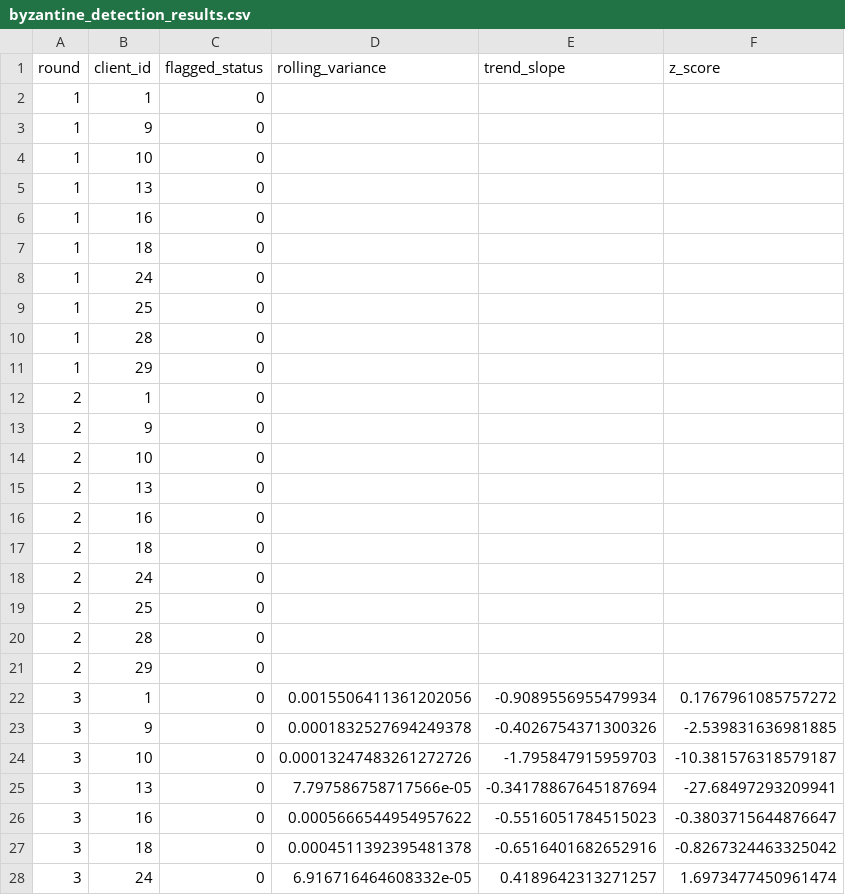
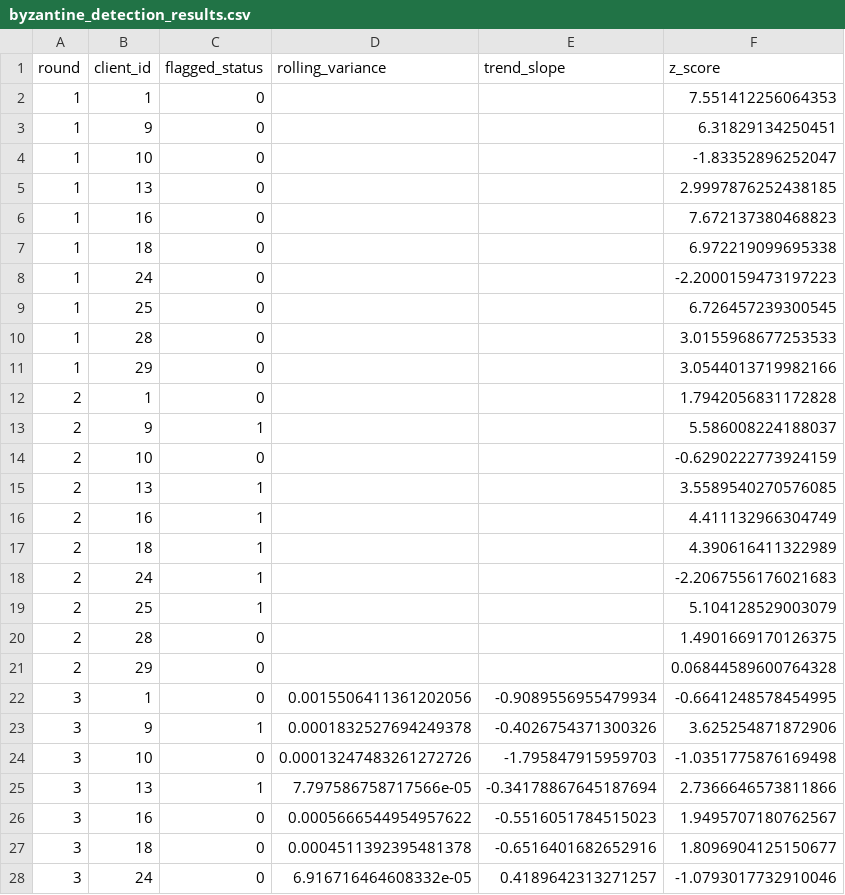
Before and after one commit to nav-yeah/Shapley-FL, a CSV file: byzantine_detection_results.csv, drawn as a sheet; only a part is shown; the diff covers the shown part only.

```diff
--- a/byzantine_detection_results.csv
+++ b/byzantine_detection_results.csv
@@ -1,28 +1,28 @@
 round,client_id,flagged_status,rolling_variance,trend_slope,z_score
-1,1,0,,,
-1,9,0,,,
-1,10,0,,,
-1,13,0,,,
-1,16,0,,,
-1,18,0,,,
-1,24,0,,,
-1,25,0,,,
-1,28,0,,,
-1,29,0,,,
-2,1,0,,,
-2,9,0,,,
-2,10,0,,,
-2,13,0,,,
-2,16,0,,,
-2,18,0,,,
-2,24,0,,,
-2,25,0,,,
-2,28,0,,,
-2,29,0,,,
-3,1,0,0.0015506411361202056,-0.9089556955479934,0.1767961085757272
-3,9,0,0.0001832527694249378,-0.4026754371300326,-2.539831636981885
-3,10,0,0.00013247483261272726,-1.795847915959703,-10.381576318579187
-3,13,0,7.797586758717566e-05,-0.34178867645187694,-27.68497293209941
-3,16,0,0.0005666544954957622,-0.5516051784515023,-0.3803715644876647
-3,18,0,0.0004511392395481378,-0.6516401682652916,-0.8267324463325042
-3,24,0,6.916716464608332e-05,0.4189642313271257,1.6973477450961474
+1,1,0,,,7.551412256064353
+1,9,0,,,6.31829134250451
+1,10,0,,,-1.83352896252047
+1,13,0,,,2.9997876252438185
+1,16,0,,,7.672137380468823
+1,18,0,,,6.972219099695338
+1,24,0,,,-2.2000159473197223
+1,25,0,,,6.726457239300545
+1,28,0,,,3.0155968677253533
+1,29,0,,,3.0544013719982166
+2,1,0,,,1.7942056831172828
+2,9,1,,,5.586008224188037
+2,10,0,,,-0.6290222773924159
+2,13,1,,,3.5589540270576085
+2,16,1,,,4.411132966304749
+2,18,1,,,4.390616411322989
+2,24,1,,,-2.2067556176021683
+2,25,1,,,5.104128529003079
+2,28,0,,,1.4901669170126375
+2,29,0,,,0.06844589600764328
+3,1,0,0.0015506411361202056,-0.9089556955479934,-0.6641248578454995
+3,9,1,0.0001832527694249378,-0.4026754371300326,3.625254871872906
+3,10,0,0.00013247483261272726,-1.795847915959703,-1.0351775876169498
+3,13,1,7.797586758717566e-05,-0.34178867645187694,2.7366646573811866
+3,16,0,0.0005666544954957622,-0.5516051784515023,1.9495707180762567
+3,18,0,0.0004511392395481378,-0.6516401682652916,1.8096904125150677
+3,24,0,6.916716464608332e-05,0.4189642313271257,-1.0793017732910046
```
Also changed, not shown: 34 edited cells elsewhere in this file, 4 other files.
